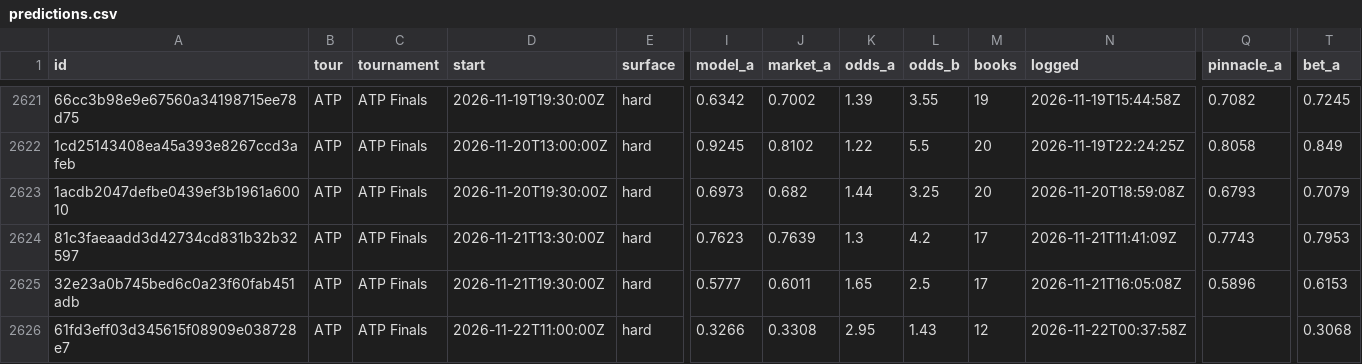
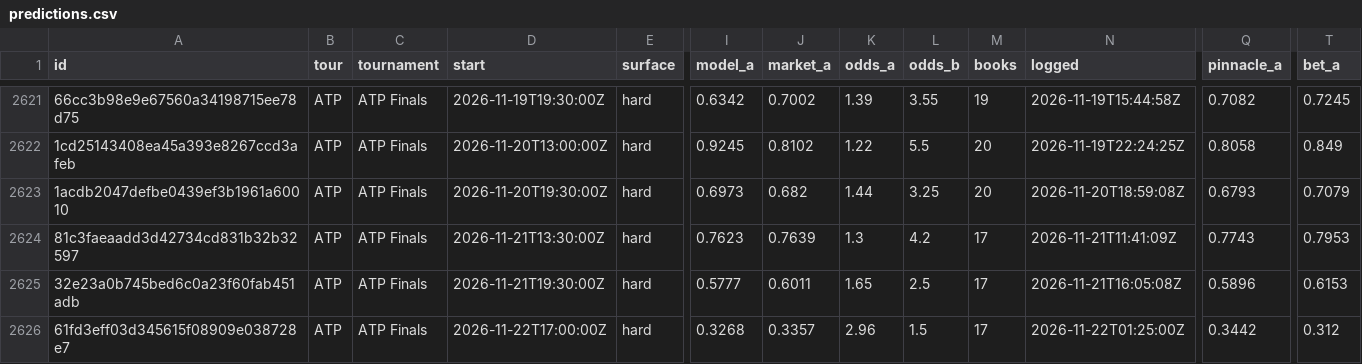
Before and after one commit to MoussaK1379/tennis-odds-engine, a CSV file: history/predictions.csv, drawn as a sheet; only a part is shown, gaps mark what is left out; the diff names each change by its address in the sheet, - before the commit and + after, or states it on an @@ line.

```diff
--- a/history/predictions.csv
+++ b/history/predictions.csv
-D2626 (start): 2026-11-22T11:00:00Z
+D2626 (start): 2026-11-22T17:00:00Z
-I2626 (model_a): 0.3266
+I2626 (model_a): 0.3268
-J2626 (market_a): 0.3308
+J2626 (market_a): 0.3357
-K2626 (odds_a): 2.95
+K2626 (odds_a): 2.96
-L2626 (odds_b): 1.43
+L2626 (odds_b): 1.5
-M2626 (books): 12
+M2626 (books): 17
-N2626 (logged): 2026-11-22T00:37:58Z
+N2626 (logged): 2026-11-22T01:25:00Z
-Q2626 (pinnacle_a): (empty)
+Q2626 (pinnacle_a): 0.3442
-T2626 (bet_a): 0.3068
+T2626 (bet_a): 0.312
```
Also changed, not shown: 1 other file.
